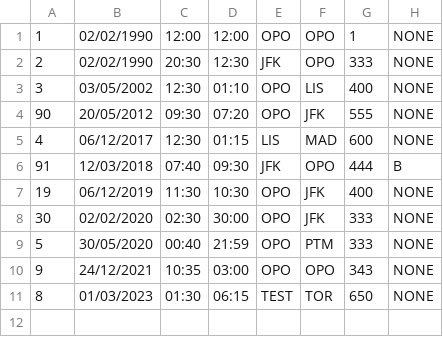
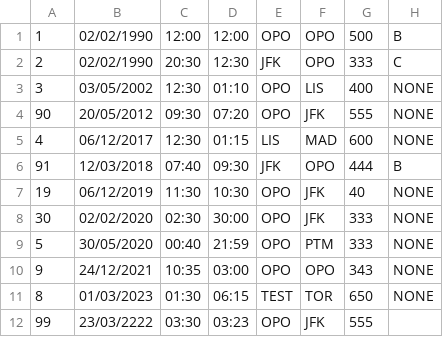
Before and after one commit to jlcrodrigues/Airline-Manager, a CSV file: data/flights.csv, drawn as a sheet.

Commit message:
Finished planes on flights section

```diff
--- a/data/flights.csv
+++ b/data/flights.csv
@@ -1,3 +1,3 @@
-1,02/02/1990,12:00,12:00,OPO,OPO,1,NONE
-2,02/02/1990,20:30,12:30,JFK,OPO,333,NONE
+1,02/02/1990,12:00,12:00,OPO,OPO,500,B
+2,02/02/1990,20:30,12:30,JFK,OPO,333,C
 3,03/05/2002,12:30,01:10,OPO,LIS,400,NONE
@@ -6,3 +6,3 @@
 91,12/03/2018,07:40,09:30,JFK,OPO,444,B
-19,06/12/2019,11:30,10:30,OPO,JFK,400,NONE
+19,06/12/2019,11:30,10:30,OPO,JFK,40,NONE
 30,02/02/2020,02:30,30:00,OPO,JFK,333,NONE
@@ -11 +11,2 @@
 8,01/03/2023,01:30,06:15,TEST,TOR,650,NONE
+99,23/03/2222,03:30,03:23,OPO,JFK,555,
```
Also changed, not shown: 8 other files.
